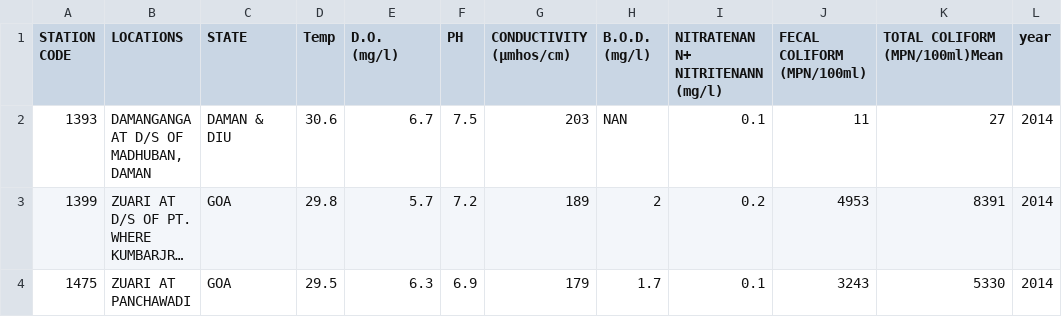
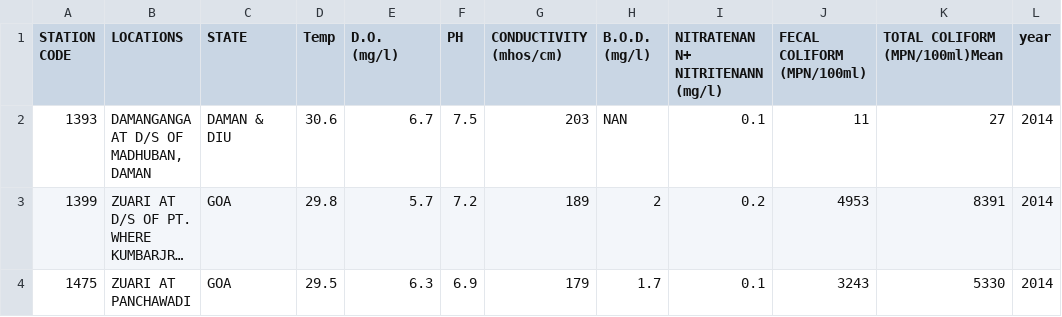
Before and after one commit to adarshjhaa100/IOT-project-major, a CSV file: Water Quality Prediction/water_dataX.csv, drawn as a sheet; only a part is shown; long unchanged cells end in …; the diff names each change by its address in the sheet, - before the commit and + after, or states it on an @@ line.

```diff
--- a/Water Quality Prediction/water_dataX.csv
+++ b/Water Quality Prediction/water_dataX.csv
-G1: CONDUCTIVITY (µmhos/cm)
+G1: CONDUCTIVITY (mhos/cm)
```
Also changed, not shown: 1 other file.
